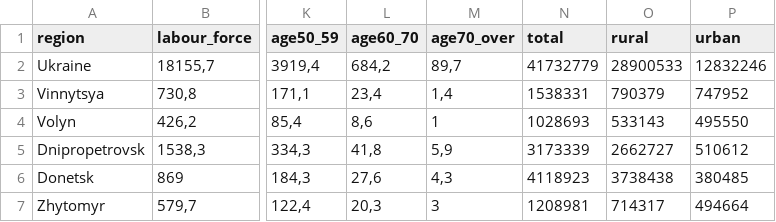
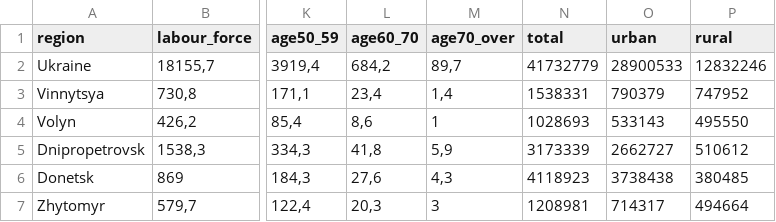
Before and after one commit to statisticsnorway/kurs-r-ukraine, a CSV file: data/labour_force.csv, drawn as a sheet; only a part is shown, gaps mark what is left out; the diff names each change by its address in the sheet, - before the commit and + after, or states it on an @@ line.

Commit message:
Fixed urban/rural names in dataset

```diff
--- a/data/labour_force.csv
+++ b/data/labour_force.csv
-O1: rural
+O1: urban
-P1: urban
+P1: rural
```
